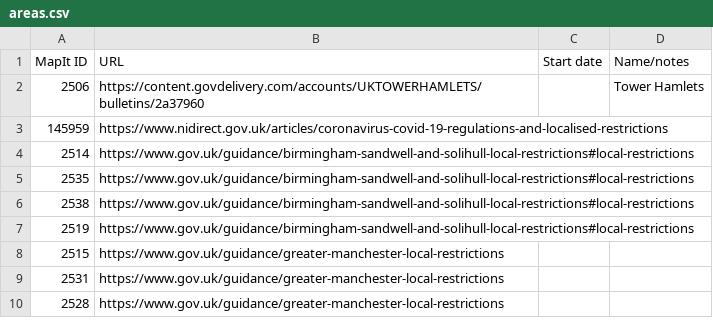
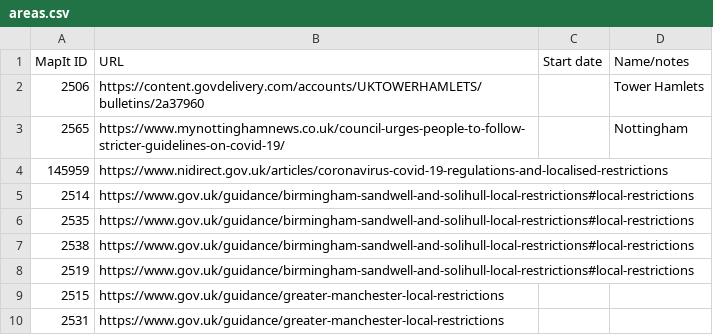
Before and after one commit to dracos/local-lockdown-lookup, a CSV file: areas.csv, drawn as a sheet; only a part is shown; the shorter side is filled out with more unchanged rows.

Commit message:
Add Nottingham message.

```diff
--- a/areas.csv
+++ b/areas.csv
@@ -2,2 +2,3 @@ MapIt ID,URL,Start date,Name/notes
 2506,https://content.govdelivery.com/accounts/UKTOWERHAMLETS/bulletins/2a37960,,Tower Hamlets
+2565,https://www.mynottinghamnews.co.uk/council-urges-people-to-follow-stricter-guidelines-on-covid-19/,,Nottingham
 145959,https://www.nidirect.gov.uk/articles/coronavirus-covid-19-regulations-and-localised-restrictions,,
```
Also changed, not shown: 1 other file.
